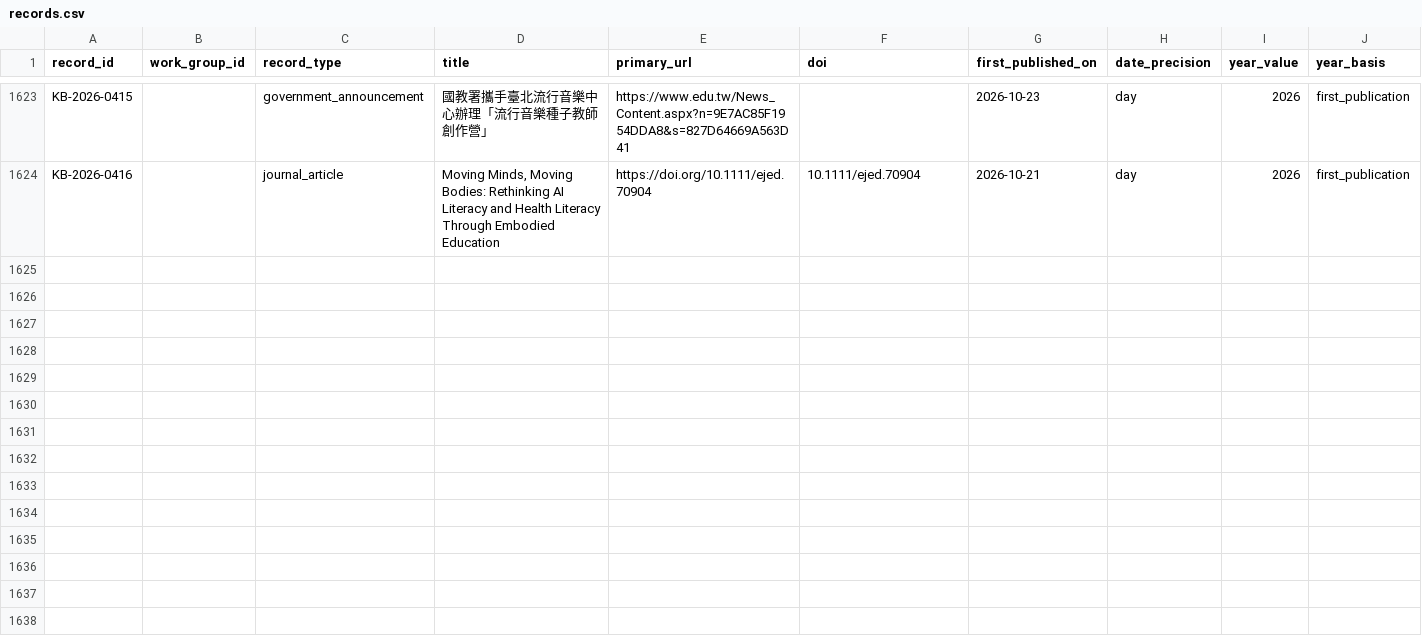
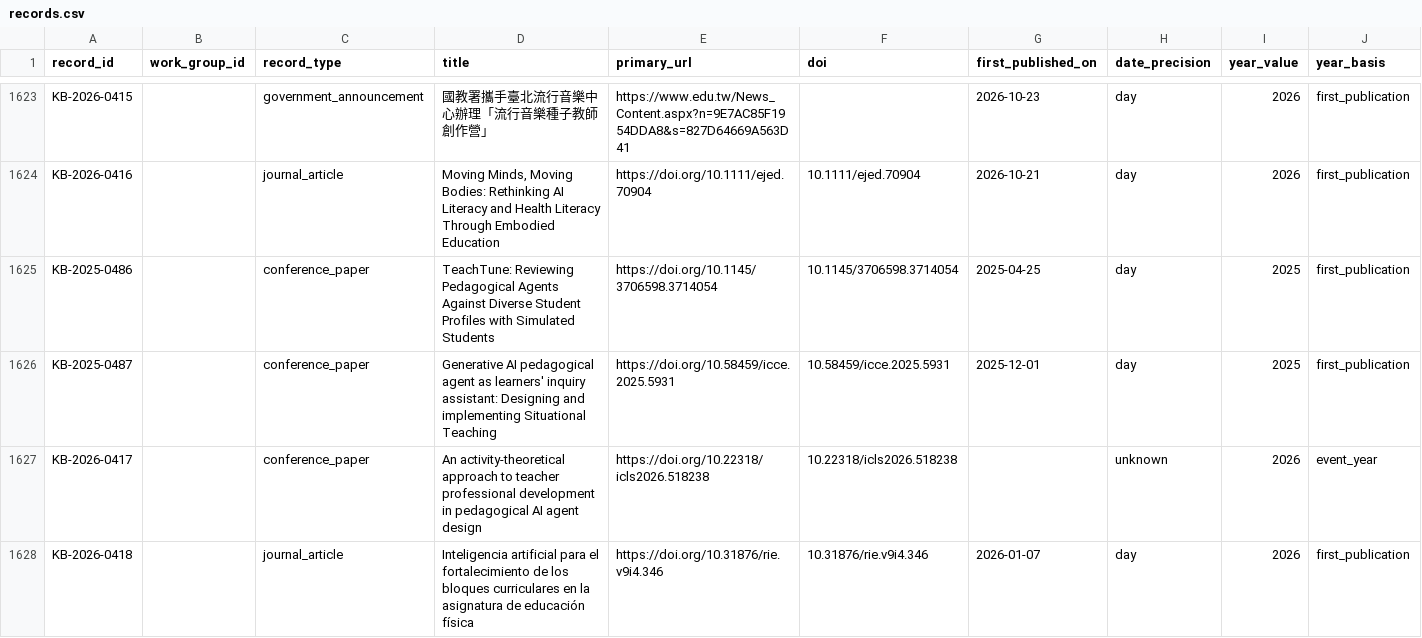
Before and after one commit to jhchenmooc/k12-ai-literacy-report, a CSV file: research/knowledge-base/data/records.csv, drawn as a sheet; only a part is shown, gaps mark what is left out; rows hold the shown columns only; the diff covers the shown part only; the diff names each change by its address in the sheet, - before the commit and + after, or states it on an @@ line.

```diff
--- a/research/knowledge-base/data/records.csv
+++ b/research/knowledge-base/data/records.csv
+row 1625: KB-2025-0486 |  | conference_paper | TeachTune: Reviewing Pedagogical Agents Against Diverse Student Profiles with Simulated Students | https://doi.org/10.1145/3706598.3714054 | 10.1145/3706598.3714054 | 2025-04-25 | day | 2025 | first_publication
+row 1626: KB-2025-0487 |  | conference_paper | Generative AI pedagogical agent as learners' inquiry assistant: Designing and implementing Situational Teaching | https://doi.org/10.58459/icce.2025.5931 | 10.58459/icce.2025.5931 | 2025-12-01 | day | 2025 | first_publication
+row 1627: KB-2026-0417 |  | conference_paper | An activity-theoretical approach to teacher professional development in pedagogical AI agent design | https://doi.org/10.22318/icls2026.518238 | 10.22318/icls2026.518238 |  | unknown | 2026 | event_year
+row 1628: KB-2026-0418 |  | journal_article | Inteligencia artificial para el fortalecimiento de los bloques curriculares en la asignatura de educación física | https://doi.org/10.31876/rie.v9i4.346 | 10.31876/rie.v9i4.346 | 2026-01-07 | day | 2026 | first_publication
```
Also changed, not shown: 4 added rows elsewhere in this file, research/knowledge-base/data/search_runs.csv, 10 other files.
